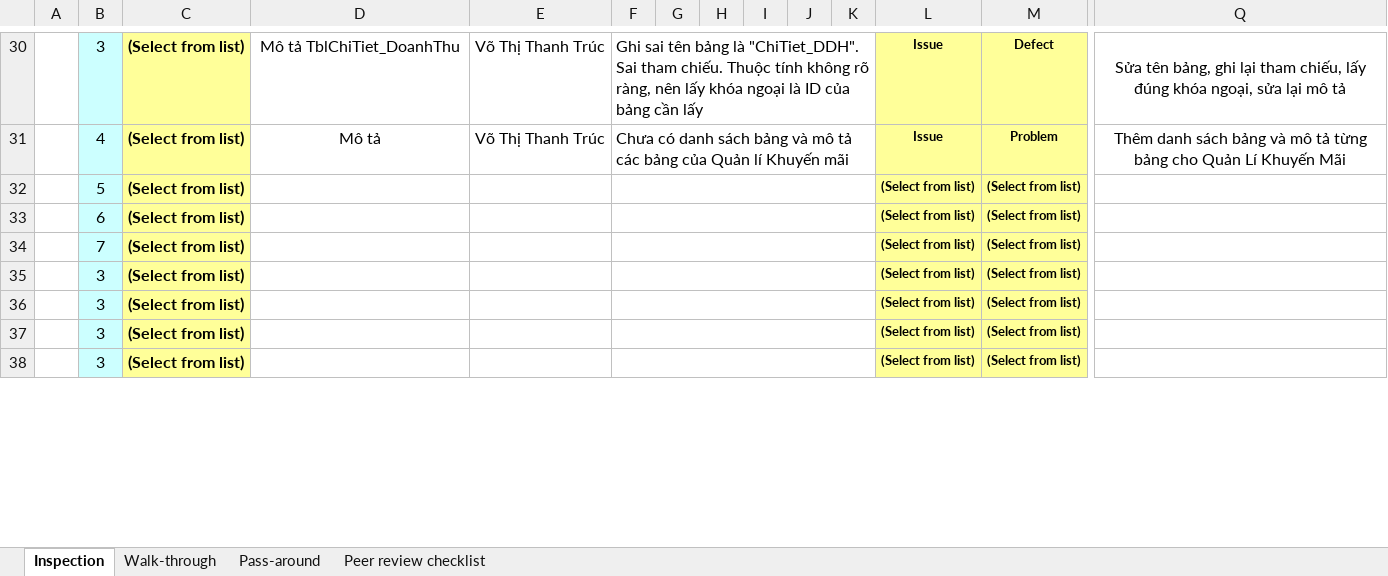
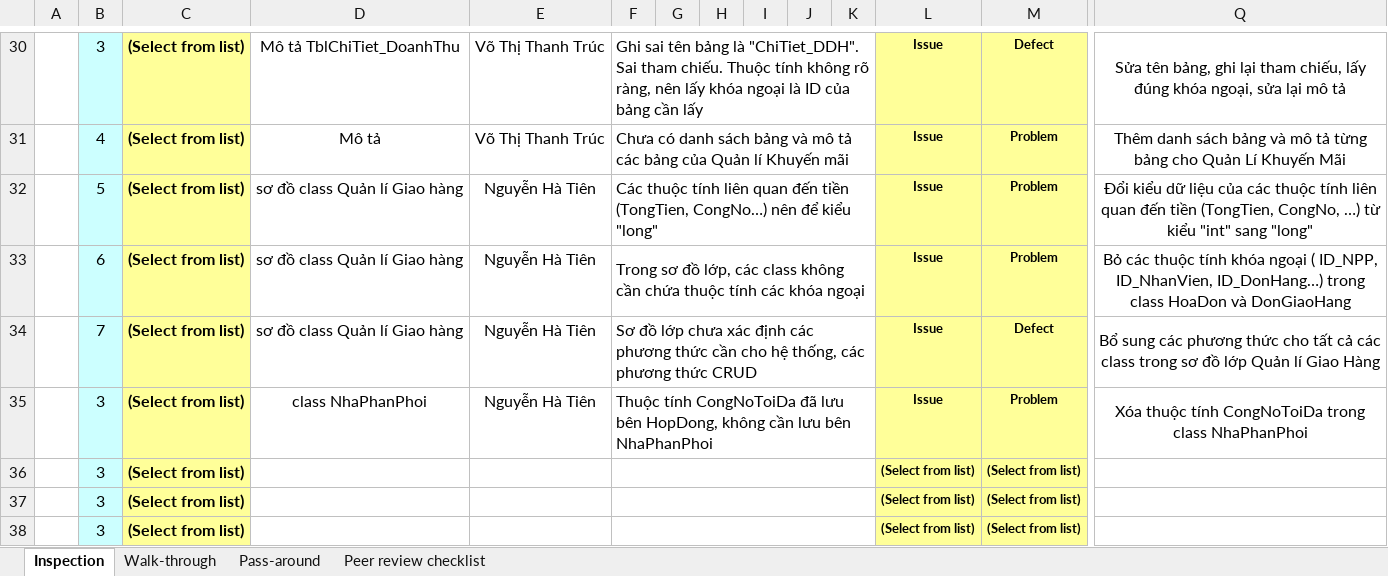
Before and after one commit to thikhin96/-TH2014-1-PTUDHTTTHD-SaveMyLife-SML-, an Excel workbook: BaoCao_Review/FD/[Team3][RV_FD]GiaoHang_KhuyenMai_BaoCaoThongKe.xlsx, sheet Inspection, drawn as a sheet; only a part is shown, gaps mark what is left out; values as stored, in another font and other column widths than the file's, no borders; conditional formats not drawn; removed rows and columns are numbered as before the commit, all else as after; rows hold the shown columns only; the diff names each change by its address in the sheet, - before the commit and + after, or states it on an @@ line.

Commit message:
update review class Diagram Quan Li Giao Hang

```diff
--- a/BaoCao_Review/FD/[Team3][RV_FD]GiaoHang_KhuyenMai_BaoCaoThongKe.xlsx (sheet Inspection)
+++ b/BaoCao_Review/FD/[Team3][RV_FD]GiaoHang_KhuyenMai_BaoCaoThongKe.xlsx (sheet Inspection)
-row 32:  | 5 | (Select from list) |  |  |  |  |  |  |  |  | (Select from list) | (Select from list)
-row 33:  | 6 | (Select from list) |  |  |  |  |  |  |  |  | (Select from list) | (Select from list)
-row 34:  | 7 | (Select from list) |  |  |  |  |  |  |  |  | (Select from list) | (Select from list)
-row 35:  | 3 | (Select from list) |  |  |  |  |  |  |  |  | (Select from list) | (Select from list)
+row 32:  | 5 | (Select from list) | sơ đồ class Quản lí Giao hàng | Nguyễn Hà Tiên | Các thuộc tính liên quan đến tiền (TongTien, CongNo…) nên để kiểu "long" |  |  |  |  |  | Issue | Problem | Đổi kiểu dữ liệu của các thuộc tính liên quan đến tiền (TongTien, CongNo, …) từ kiểu "int" sang "long"
+row 33:  | 6 | (Select from list) | sơ đồ class Quản lí Giao hàng | Nguyễn Hà Tiên | Trong sơ đồ lớp, các class không cần chứa thuộc tính các khóa ngoại |  |  |  |  |  | Issue | Problem | Bỏ các thuộc tính khóa ngoại ( ID_NPP, ID_NhanVien, ID_DonHang…) trong class HoaDon và DonGiaoHang
+row 34:  | 7 | (Select from list) | sơ đồ class Quản lí Giao hàng | Nguyễn Hà Tiên | Sơ đồ lớp chưa xác định các phương thức cần cho hệ thống, các phương thức CRUD |  |  |  |  |  | Issue | Defect | Bổ sung các phương thức cho tất cả các class trong sơ đồ lớp Quản lí Giao Hàng
+row 35:  | 3 | (Select from list) | class NhaPhanPhoi | Nguyễn Hà Tiên | Thuộc tính CongNoToiDa đã lưu bên HopDong, không cần lưu bên NhaPhanPhoi |  |  |  |  |  | Issue | Problem | Xóa thuộc tính CongNoToiDa trong class NhaPhanPhoi
```
